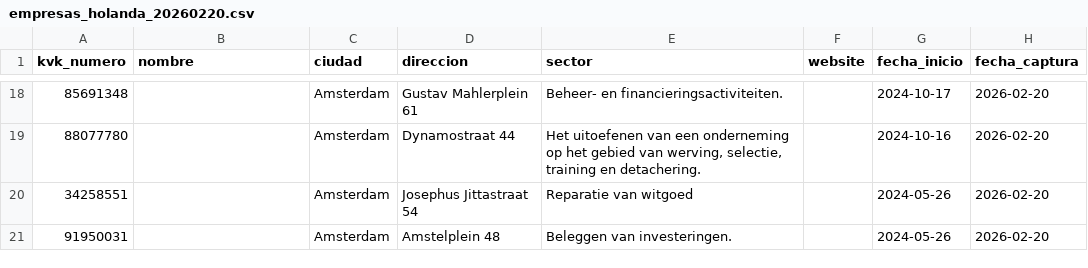
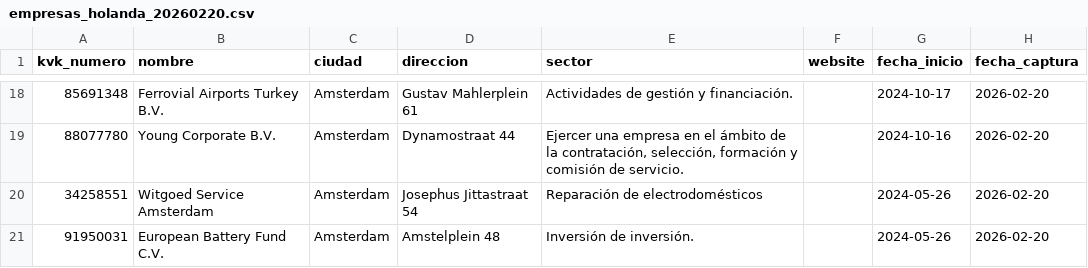
Before and after one commit to SamuelHoreca/horeca-netherlands-proyect-, a CSV file: exports/empresas_holanda_20260220.csv, drawn as a sheet; only a part is shown, gaps mark what is left out; the diff covers the shown part only; the diff names each change by its address in the sheet, - before the commit and + after, or states it on an @@ line.

Commit message:
CSV empresas Holanda 2026-02-20

```diff
--- a/exports/empresas_holanda_20260220.csv
+++ b/exports/empresas_holanda_20260220.csv
-B18 (nombre): (empty)
+B18 (nombre): Ferrovial Airports Turkey B.V.
-E18 (sector): Beheer- en financieringsactiviteiten.
+E18 (sector): Actividades de gestión y financiación.
-B19 (nombre): (empty)
+B19 (nombre): Young Corporate B.V.
-E19 (sector): Het uitoefenen van een onderneming op het gebied van werving, selectie, training en detachering.
+E19 (sector): Ejercer una empresa en el ámbito de la contratación, selección, formación y comisión de servicio.
-B20 (nombre): (empty)
+B20 (nombre): Witgoed Service Amsterdam
-E20 (sector): Reparatie van witgoed
+E20 (sector): Reparación de electrodomésticos
-B21 (nombre): (empty)
+B21 (nombre): European Battery Fund C.V.
-E21 (sector): Beleggen van investeringen.
+E21 (sector): Inversión de inversión.
```
Also changed, not shown: 32 edited cells elsewhere in this file.
